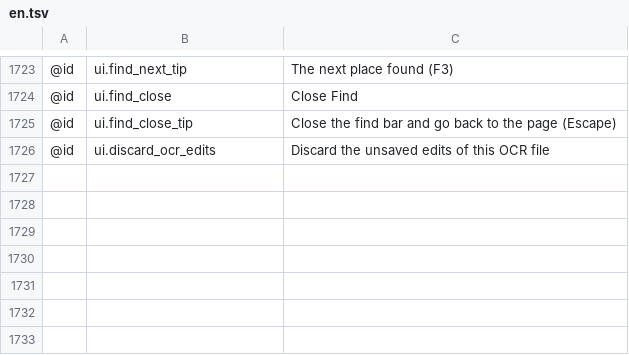
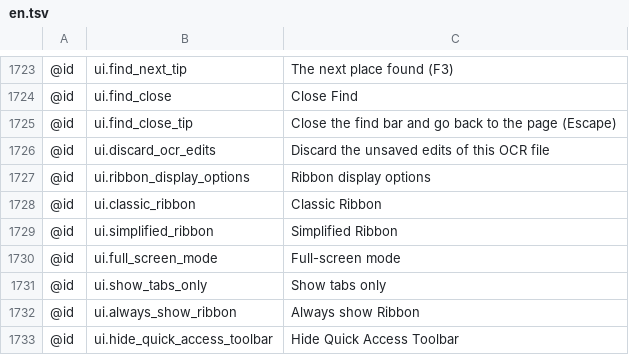
Before and after one commit to AlienTechSoftware/notecraft, a TSV file: i18n/en.tsv, drawn as a sheet; only a part is shown, gaps mark what is left out; the diff names each change by its address in the sheet, - before the commit and + after, or states it on an @@ line.

```diff
--- a/i18n/en.tsv
+++ b/i18n/en.tsv
+row 1727: @id | ui.ribbon_display_options | Ribbon display options
+row 1728: @id | ui.classic_ribbon | Classic Ribbon
+row 1729: @id | ui.simplified_ribbon | Simplified Ribbon
+row 1730: @id | ui.full_screen_mode | Full-screen mode
+row 1731: @id | ui.show_tabs_only | Show tabs only
+row 1732: @id | ui.always_show_ribbon | Always show Ribbon
+row 1733: @id | ui.hide_quick_access_toolbar | Hide Quick Access Toolbar
```
Also changed, not shown: i18n/ar-XB.tsv, i18n/en-XA.tsv, 3 other files.
